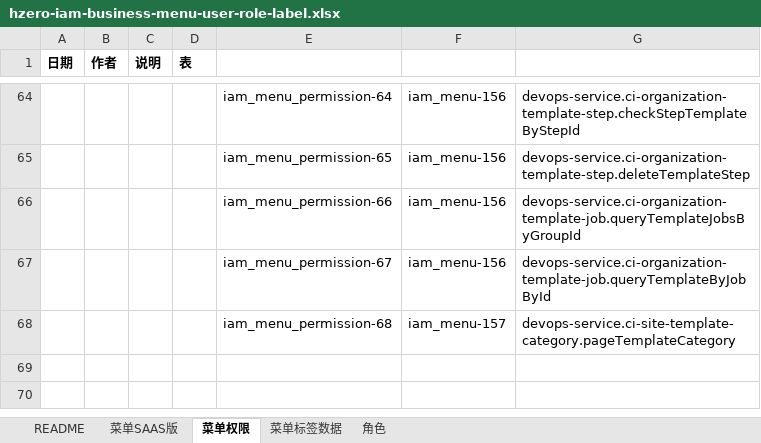
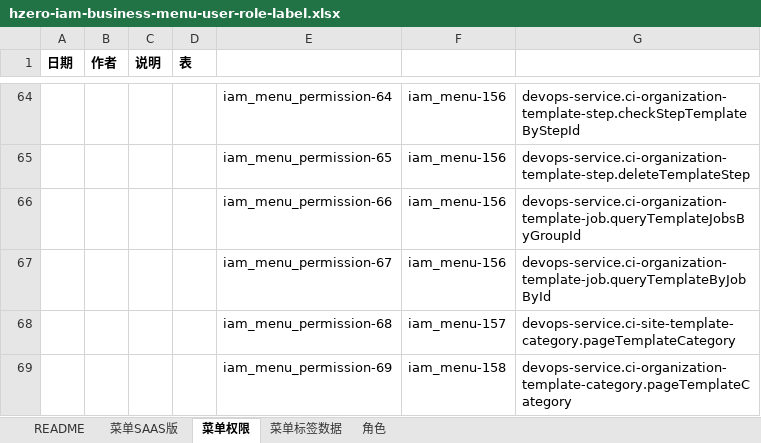
Before and after one commit to open-hand/devops-service-business-plugin, an Excel workbook: src/main/resources/script/db/init-data/devops_service/hzero_platform/hzero-iam-business-menu-user-role-label.xlsx, sheet 菜单权限, drawn as a sheet; only a part is shown, gaps mark what is left out; values as stored, in another font and other column widths than the file's, no borders; the diff names each change by its address in the sheet, - before the commit and + after, or states it on an @@ line.

Commit message:
[ADD]-权限

```diff
--- a/src/main/resources/script/db/init-data/devops_service/hzero_platform/hzero-iam-business-menu-user-role-label.xlsx (sheet 菜单权限)
+++ b/src/main/resources/script/db/init-data/devops_service/hzero_platform/hzero-iam-business-menu-user-role-label.xlsx (sheet 菜单权限)
+row 69:  |  |  |  | iam_menu_permission-69 | iam_menu-158 | devops-service.ci-organization-template-category.pageTemplateCategory
```
